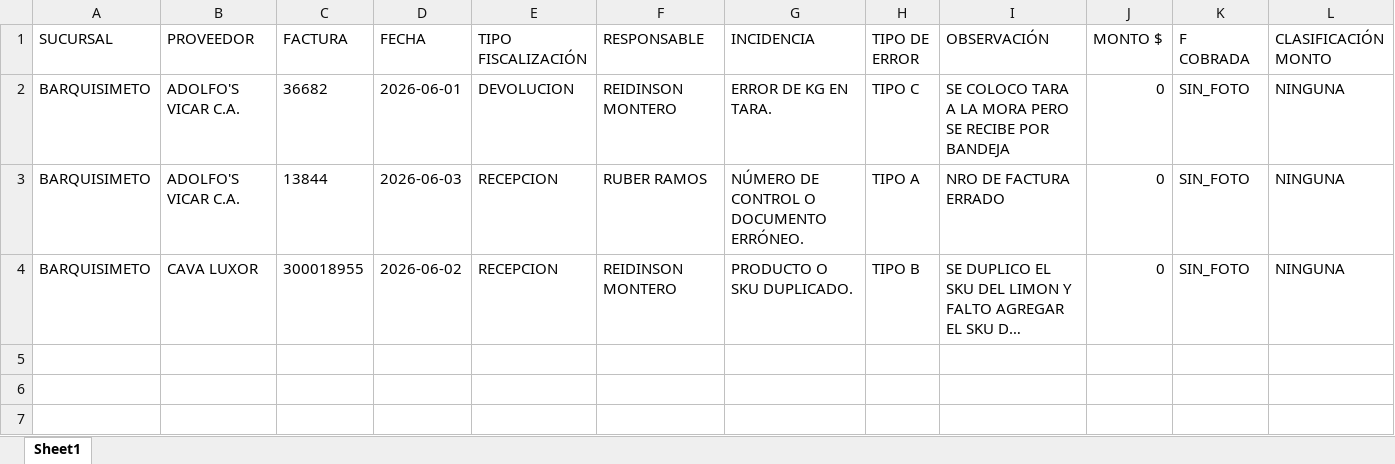
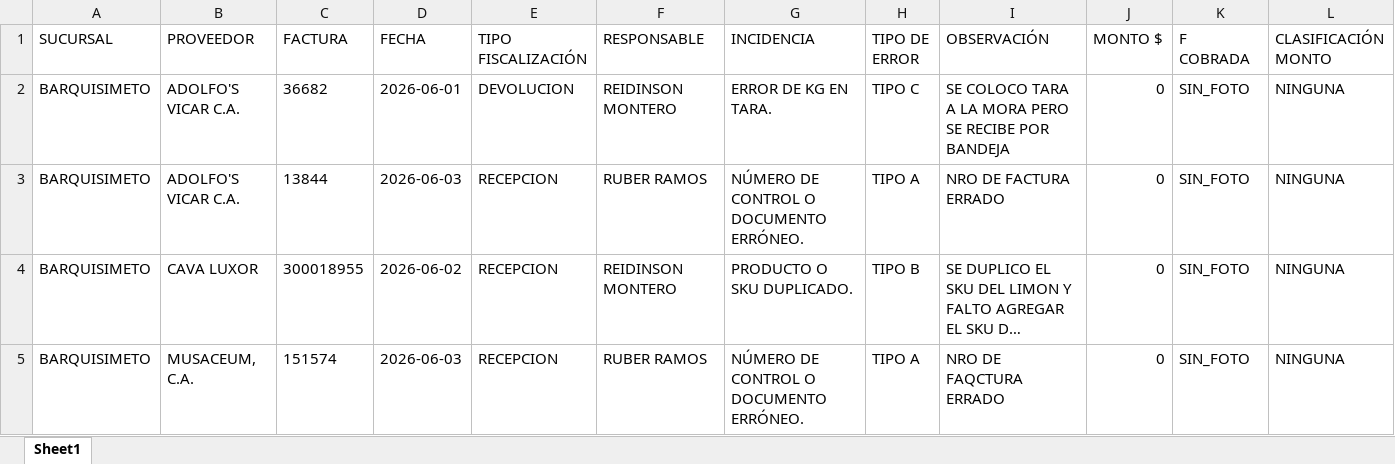
Before and after one commit to monitoreocmi/FISCALIZACION, an Excel workbook: cuadros/JUNIO/BARQUISIMETO.xlsx, sheet Sheet1, drawn as a sheet; only a part is shown; long unchanged cells end in …; values as stored, in another font and other column widths than the file's, no borders; rows hold the shown columns only; the diff names each change by its address in the sheet, - before the commit and + after, or states it on an @@ line.

```diff
--- a/cuadros/JUNIO/BARQUISIMETO.xlsx (sheet Sheet1)
+++ b/cuadros/JUNIO/BARQUISIMETO.xlsx (sheet Sheet1)
+row 5: BARQUISIMETO | MUSACEUM, C.A. | 151574 | 2026-06-03 | RECEPCION | RUBER RAMOS | NÚMERO DE CONTROL O DOCUMENTO ERRÓNEO. | TIPO A | NRO DE FAQCTURA ERRADO | 0 | SIN_FOTO | NINGUNA
```
Also changed, not shown: cuadros/ABRIL/ABRIL_CENTRAL.xlsx, cuadros/JUNIO/ACACIAS.xlsx, 52 other files.
